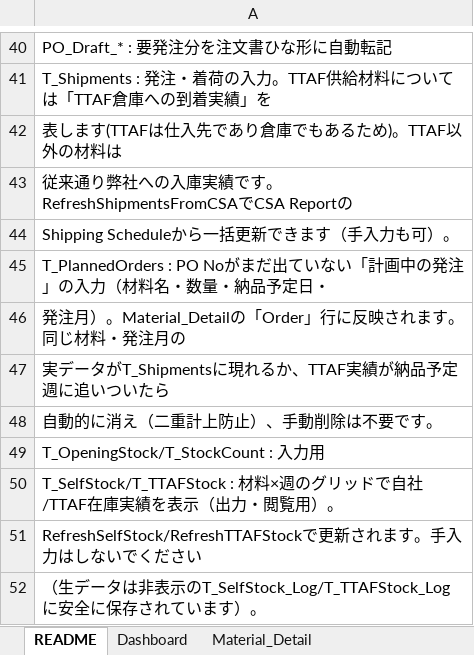
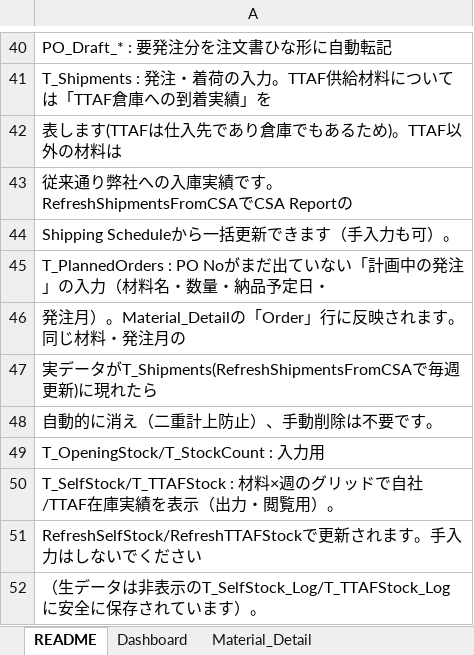
Before and after one commit to 37310b13-collab/new-soh-sheet-project, an Excel workbook: SOH_Master_TTAF.xlsx, sheet README, drawn as a sheet; only a part is shown, gaps mark what is left out; values as stored, in another font and other column widths than the file's, no borders; the diff names each change by its address in the sheet, - before the commit and + after, or states it on an @@ line.

```diff
--- a/SOH_Master_TTAF.xlsx (sheet README)
+++ b/SOH_Master_TTAF.xlsx (sheet README)
-A47: …データがT_Shipmentsに現れるか、TTAF実績が納品予定週に追いついたら
+A47: …データがT_Shipments(RefreshShipmentsFromCSAで毎週更新)に現れたら
```
Also changed, not shown: sheet T_PlannedOrders, 3 other files.
